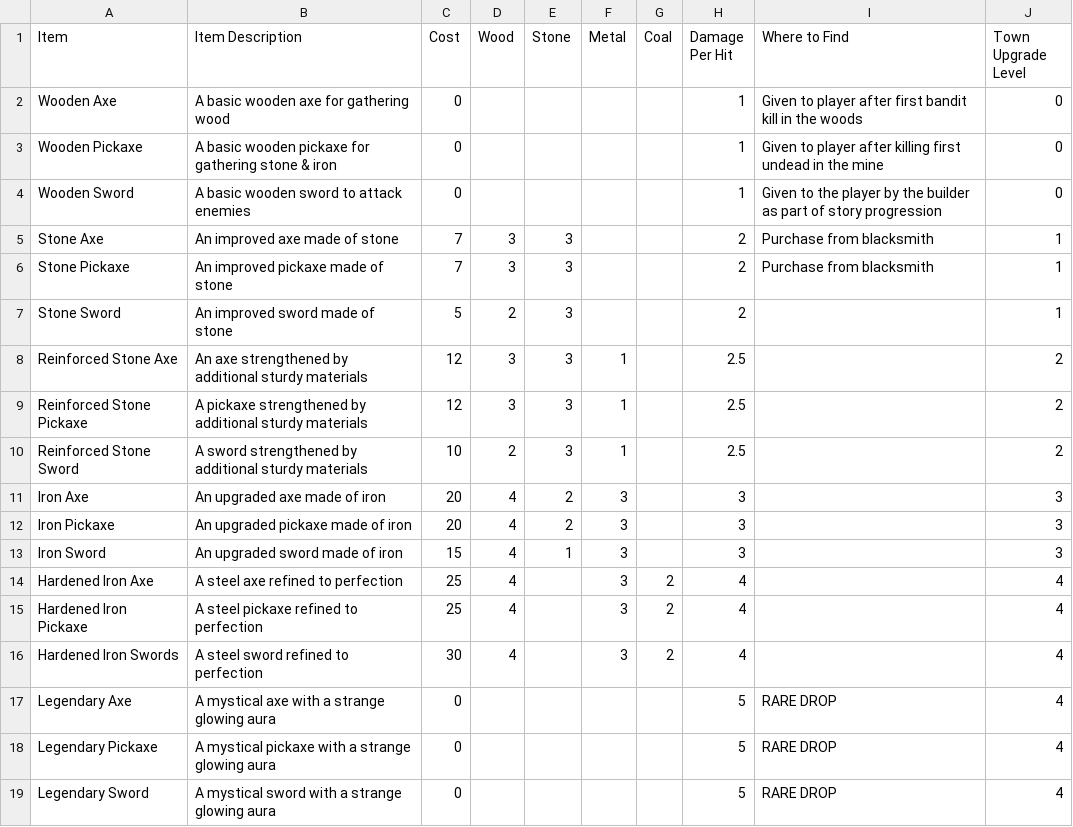
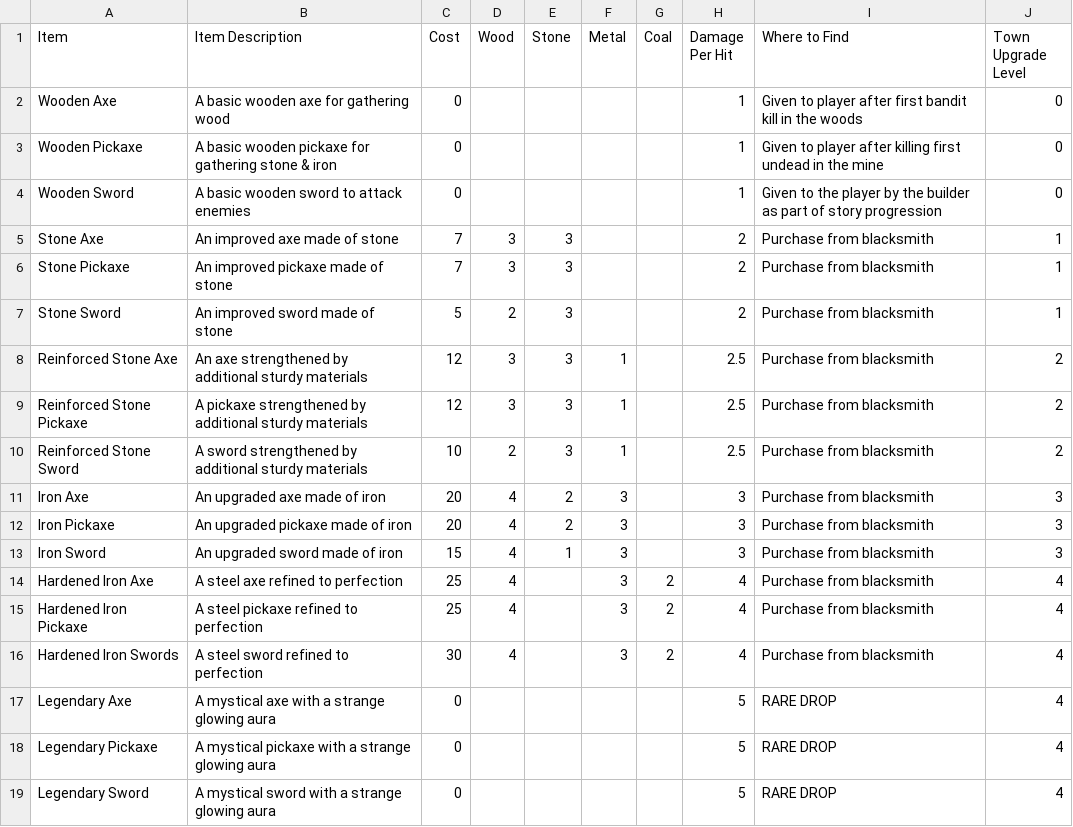
Before and after one commit to Timothy-Needs-to-Die/TimothE, a CSV file: TimothE/Resources/Data/ToolsConfig.csv, drawn as a sheet.

Commit message:
Update ToolsConfig.csv
Filled in gap in Where to Find

```diff
--- a/TimothE/Resources/Data/ToolsConfig.csv
+++ b/TimothE/Resources/Data/ToolsConfig.csv
@@ -6,12 +6,12 @@ Stone Axe,An improved axe made of stone,7,3,3,,,2,Purchase from blacksmith ,1
 Stone Pickaxe,An improved pickaxe made of stone,7,3,3,,,2,Purchase from blacksmith,1
-Stone Sword,An improved sword made of stone,5,2,3,,,2,,1
-Reinforced Stone Axe,An axe strengthened by additional sturdy materials,12,3,3,1,,2.5,,2
-Reinforced Stone Pickaxe,A pickaxe strengthened by additional sturdy materials,12,3,3,1,,2.5,,2
-Reinforced Stone Sword,A sword strengthened by additional sturdy materials,10,2,3,1,,2.5,,2
-Iron Axe,An upgraded axe made of iron,20,4,2,3,,3,,3
-Iron Pickaxe,An upgraded pickaxe made of iron,20,4,2,3,,3,,3
-Iron Sword,An upgraded sword made of iron,15,4,1,3,,3,,3
-Hardened Iron Axe,A steel axe refined to perfection,25,4,,3,2,4,,4
-Hardened Iron Pickaxe,A steel pickaxe refined to perfection,25,4,,3,2,4,,4
-Hardened Iron Swords,A steel sword refined to perfection,30,4,,3,2,4,,4
+Stone Sword,An improved sword made of stone,5,2,3,,,2,Purchase from blacksmith ,1
+Reinforced Stone Axe,An axe strengthened by additional sturdy materials,12,3,3,1,,2.5,Purchase from blacksmith,2
+Reinforced Stone Pickaxe,A pickaxe strengthened by additional sturdy materials,12,3,3,1,,2.5,Purchase from blacksmith ,2
+Reinforced Stone Sword,A sword strengthened by additional sturdy materials,10,2,3,1,,2.5,Purchase from blacksmith,2
+Iron Axe,An upgraded axe made of iron,20,4,2,3,,3,Purchase from blacksmith ,3
+Iron Pickaxe,An upgraded pickaxe made of iron,20,4,2,3,,3,Purchase from blacksmith,3
+Iron Sword,An upgraded sword made of iron,15,4,1,3,,3,Purchase from blacksmith ,3
+Hardened Iron Axe,A steel axe refined to perfection,25,4,,3,2,4,Purchase from blacksmith,4
+Hardened Iron Pickaxe,A steel pickaxe refined to perfection,25,4,,3,2,4,Purchase from blacksmith ,4
+Hardened Iron Swords,A steel sword refined to perfection,30,4,,3,2,4,Purchase from blacksmith,4
 Legendary Axe,A mystical axe with a strange glowing aura,0,,,,,5,RARE DROP,4
```
